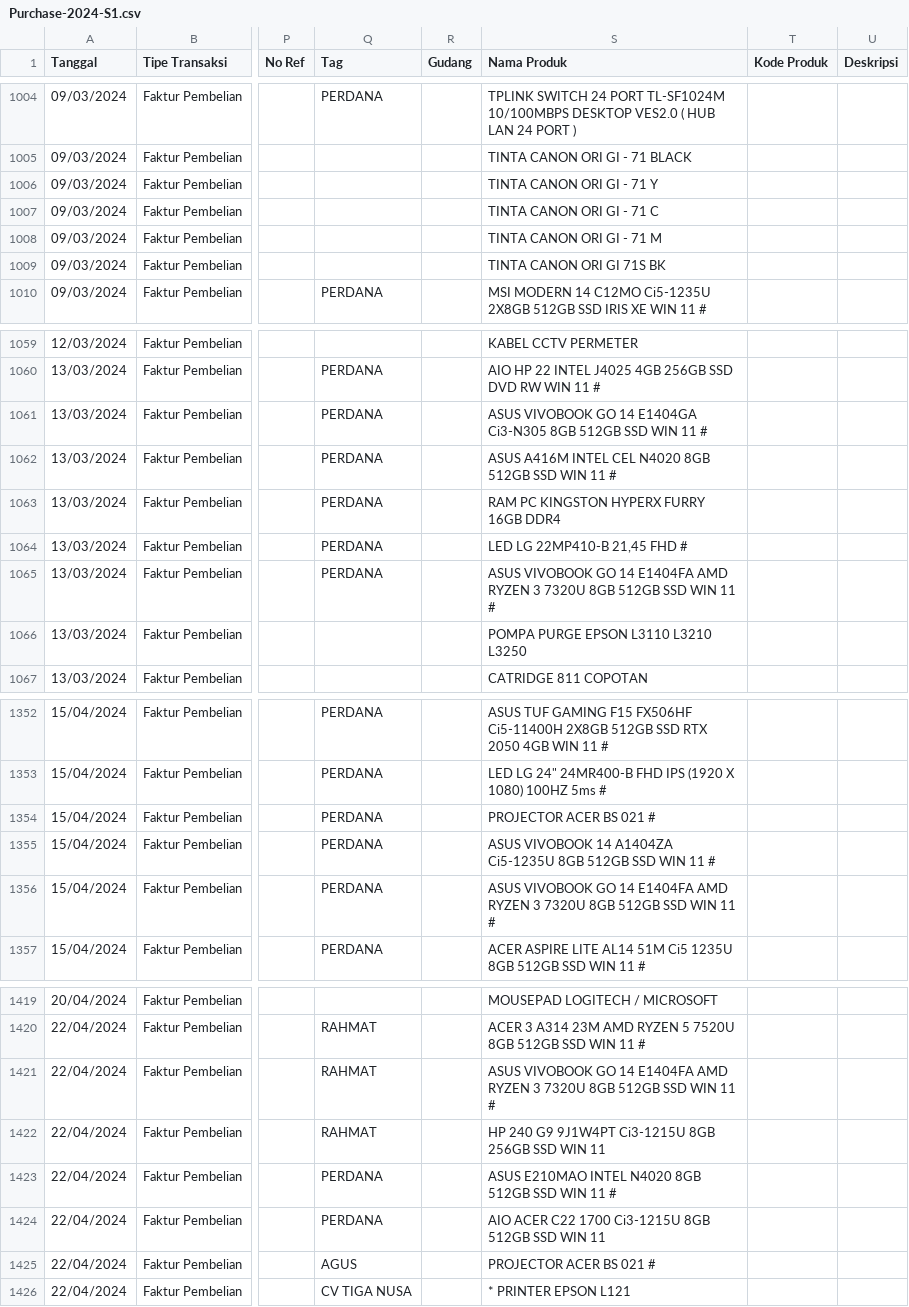
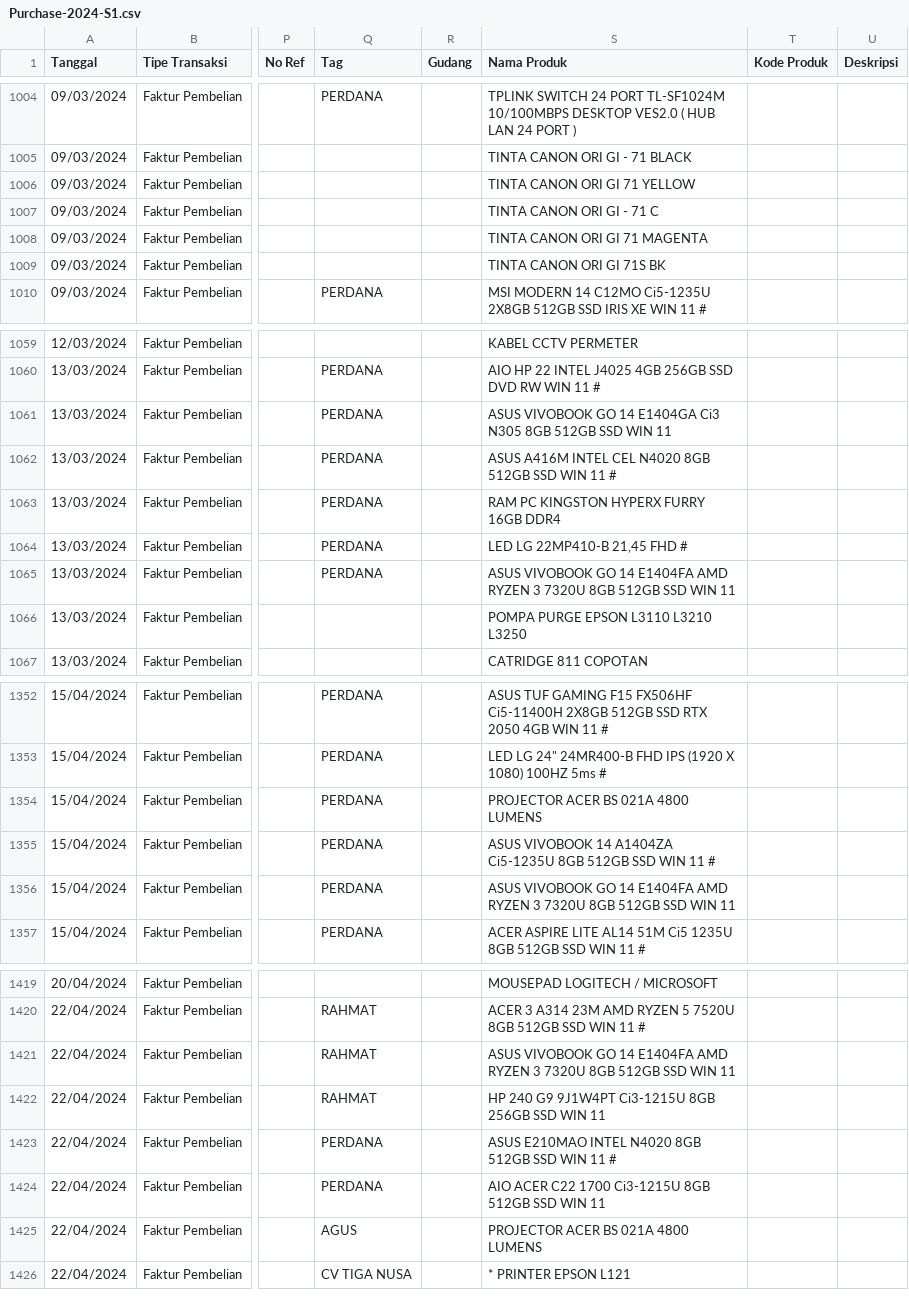
Before and after one commit to aulaleslie/tiga-saudara-ERP, a CSV file: upload-data/purchase/Purchase-2024-S1.csv, drawn as a sheet; only a part is shown, gaps mark what is left out; the diff covers the shown part only; the diff names each change by its address in the sheet, - before the commit and + after, or states it on an @@ line.

```diff
--- a/upload-data/purchase/Purchase-2024-S1.csv
+++ b/upload-data/purchase/Purchase-2024-S1.csv
-S1006 (Nama Produk): TINTA CANON ORI GI - 71 Y
+S1006 (Nama Produk): TINTA CANON ORI GI 71 YELLOW
-S1008 (Nama Produk): TINTA CANON ORI GI - 71 M
+S1008 (Nama Produk): TINTA CANON ORI GI 71 MAGENTA
-S1061 (Nama Produk): …14 E1404GA Ci3-N305 8GB 512GB SSD WIN 11 #
+S1061 (Nama Produk): …14 E1404GA Ci3 N305 8GB 512GB SSD WIN 11
-S1065 (Nama Produk): …WIN 11 #
+S1065 (Nama Produk): …WIN 11
-S1354 (Nama Produk): PROJECTOR ACER BS 021 #
+S1354 (Nama Produk): PROJECTOR ACER BS 021A 4800 LUMENS
-S1356 (Nama Produk): …WIN 11 #
+S1356 (Nama Produk): …WIN 11
-S1421 (Nama Produk): …WIN 11 #
+S1421 (Nama Produk): …WIN 11
-S1425 (Nama Produk): PROJECTOR ACER BS 021 #
+S1425 (Nama Produk): PROJECTOR ACER BS 021A 4800 LUMENS
```
Also changed, not shown: 73 edited cells elsewhere in this file, upload-data/purchase/Purchase-2024-S2.csv, upload-data/purchase/Purchase-2025-S1.csv, 26 other files.
